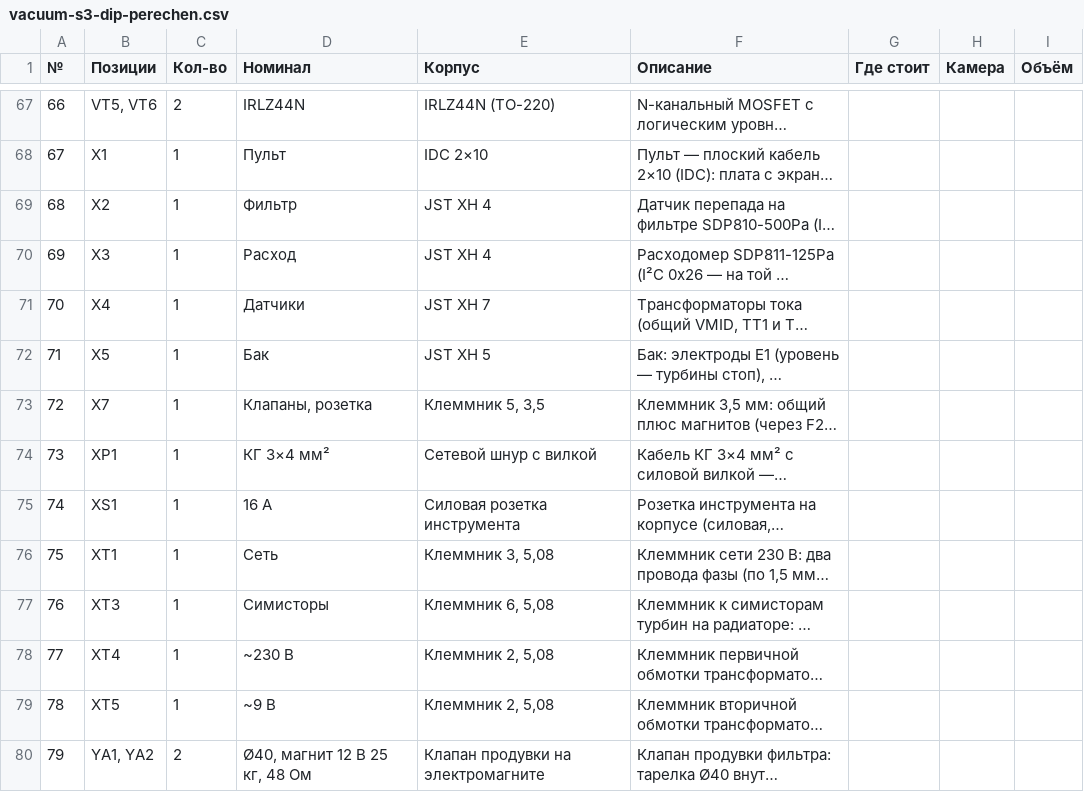
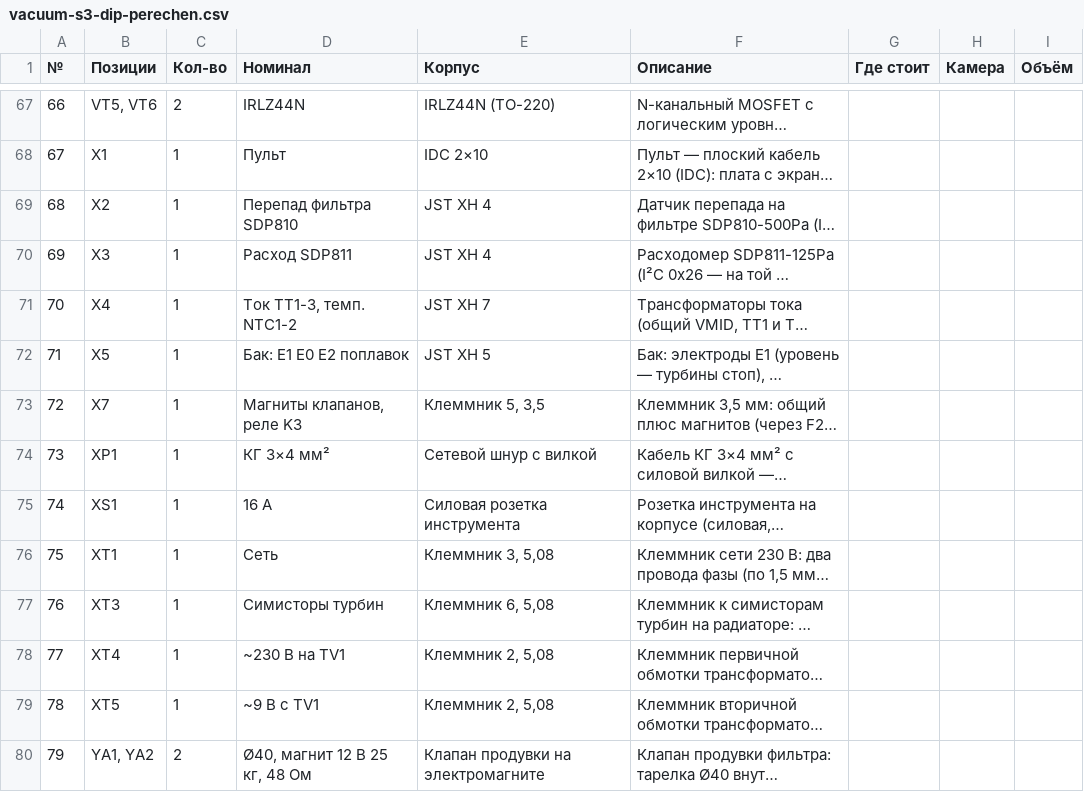
Before and after one commit to vitalijimullin07-star/electric-pro, a CSV file: import/vacuum-s3-dip-perechen.csv, drawn as a sheet; only a part is shown, gaps mark what is left out; long unchanged cells end in …; the diff names each change by its address in the sheet, - before the commit and + after, or states it on an @@ line.

```diff
--- a/import/vacuum-s3-dip-perechen.csv
+++ b/import/vacuum-s3-dip-perechen.csv
-D69 (Номинал): Фильтр
+D69 (Номинал): Перепад фильтра SDP810
-D70 (Номинал): Расход
+D70 (Номинал): Расход SDP811
-D71 (Номинал): Датчики
+D71 (Номинал): Ток ТТ1-3, темп. NTC1-2
-D72 (Номинал): Бак
+D72 (Номинал): Бак: E1 E0 E2 поплавок
-D73 (Номинал): Клапаны, розетка
+D73 (Номинал): Магниты клапанов, реле K3
-D77 (Номинал): Симисторы
+D77 (Номинал): Симисторы турбин
-D78 (Номинал): ~230 В
+D78 (Номинал): ~230 В на TV1
-D79 (Номинал): ~9 В
+D79 (Номинал): ~9 В с TV1
```
Also changed, not shown: import/vacuum-s3-perechen.csv, 4 other files.
